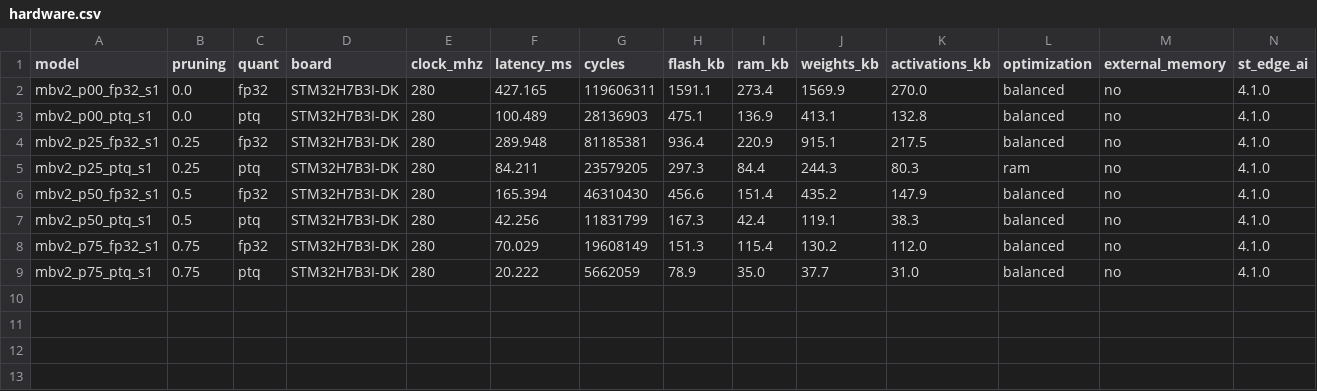
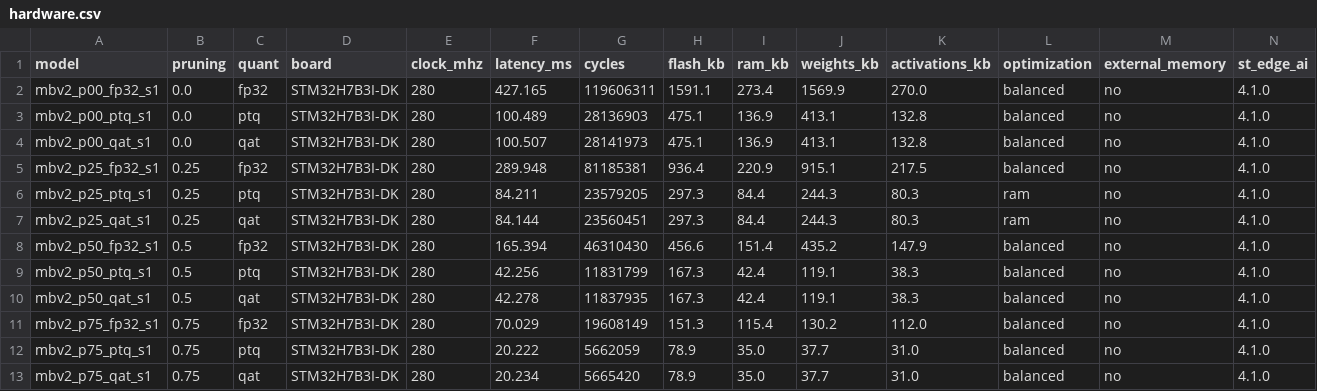
Before and after one commit to bekadiscoteka/cnn-compression-study, a CSV file: results/hardware.csv, drawn as a sheet; only a part is shown; rows hold the shown columns only; the diff names each change by its address in the sheet, - before the commit and + after, or states it on an @@ line.

```diff
--- a/results/hardware.csv
+++ b/results/hardware.csv
+row 4: mbv2_p00_qat_s1 | 0.0 | qat | STM32H7B3I-DK | 280 | 100.507 | 28141973 | 475.1 | 136.9 | 413.1 | 132.8 | balanced | no | 4.1.0
+row 7: mbv2_p25_qat_s1 | 0.25 | qat | STM32H7B3I-DK | 280 | 84.144 | 23560451 | 297.3 | 84.4 | 244.3 | 80.3 | ram | no | 4.1.0
+row 10: mbv2_p50_qat_s1 | 0.5 | qat | STM32H7B3I-DK | 280 | 42.278 | 11837935 | 167.3 | 42.4 | 119.1 | 38.3 | balanced | no | 4.1.0
+row 13: mbv2_p75_qat_s1 | 0.75 | qat | STM32H7B3I-DK | 280 | 20.234 | 5665420 | 78.9 | 35.0 | 37.7 | 31.0 | balanced | no | 4.1.0
```
Also changed, not shown: results/results_v2.csv, 6 other files.
